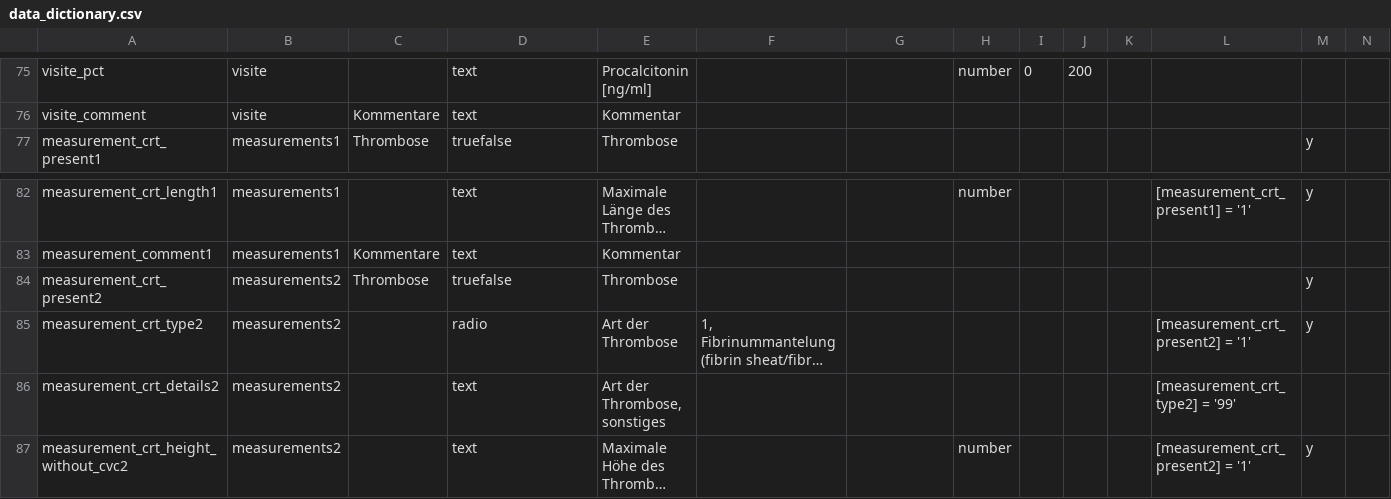
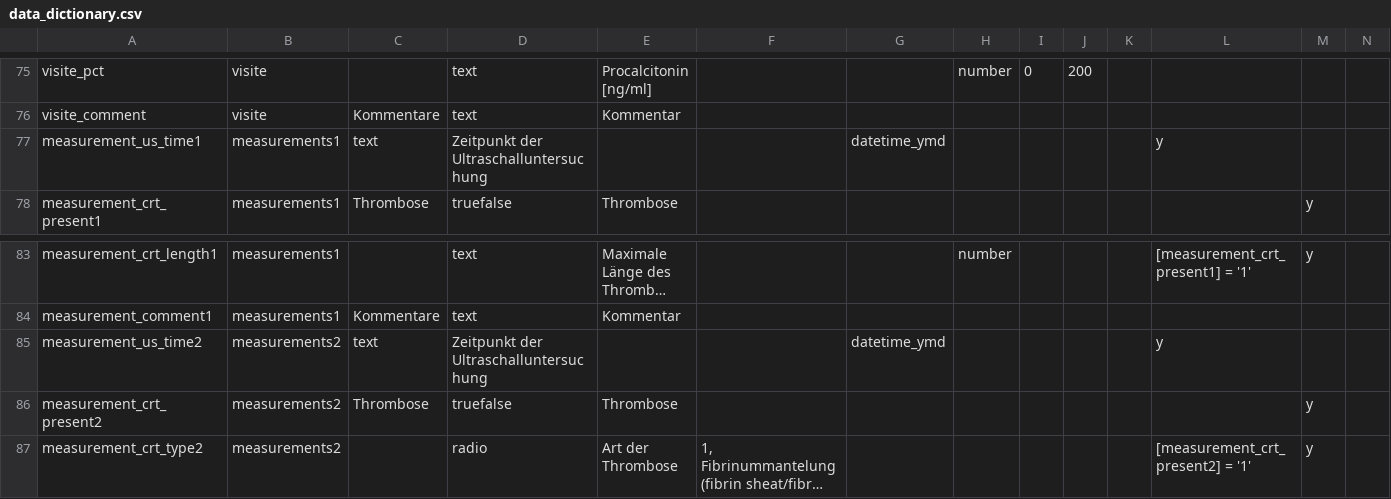
Before and after one commit to umg-minai/cvc-coating, a CSV file: ethics/redcap/data_dictionary.csv, drawn as a sheet; only a part is shown, gaps mark what is left out; the shorter side is filled out with more unchanged rows; long unchanged cells end in …; rows hold the shown columns only; the diff names each change by its address in the sheet, - before the commit and + after, or states it on an @@ line.

Commit message:
feat: add datetime variable for ultrasound exam

```diff
--- a/ethics/redcap/data_dictionary.csv
+++ b/ethics/redcap/data_dictionary.csv
+row 77: measurement_us_time1 | measurements1 | text | Zeitpunkt der Ultraschalluntersuchung |  |  | datetime_ymd |  |  |  |  | y
+row 85: measurement_us_time2 | measurements2 | text | Zeitpunkt der Ultraschalluntersuchung |  |  | datetime_ymd |  |  |  |  | y
```
